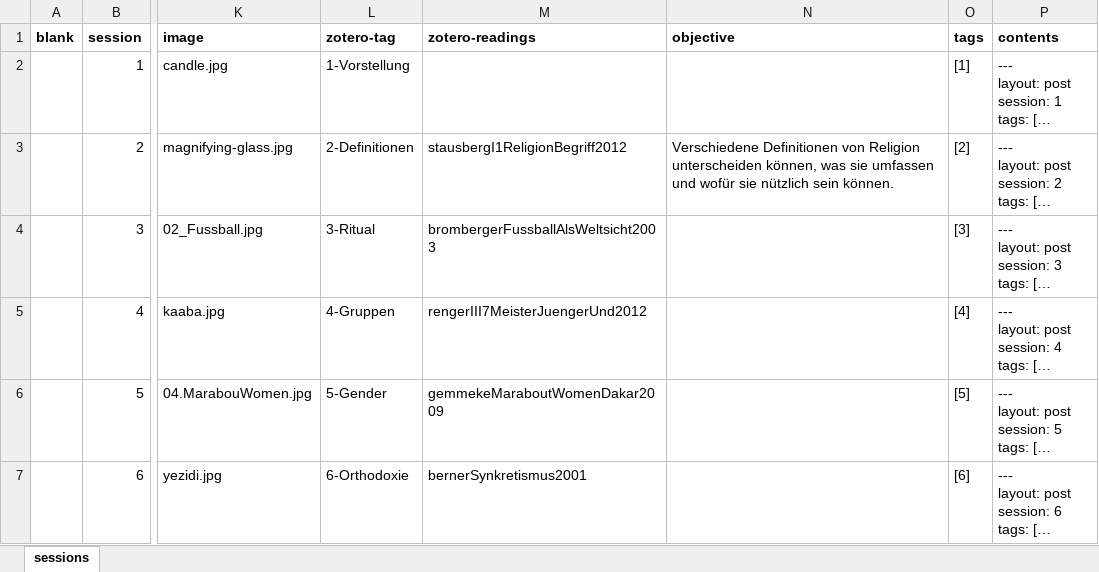
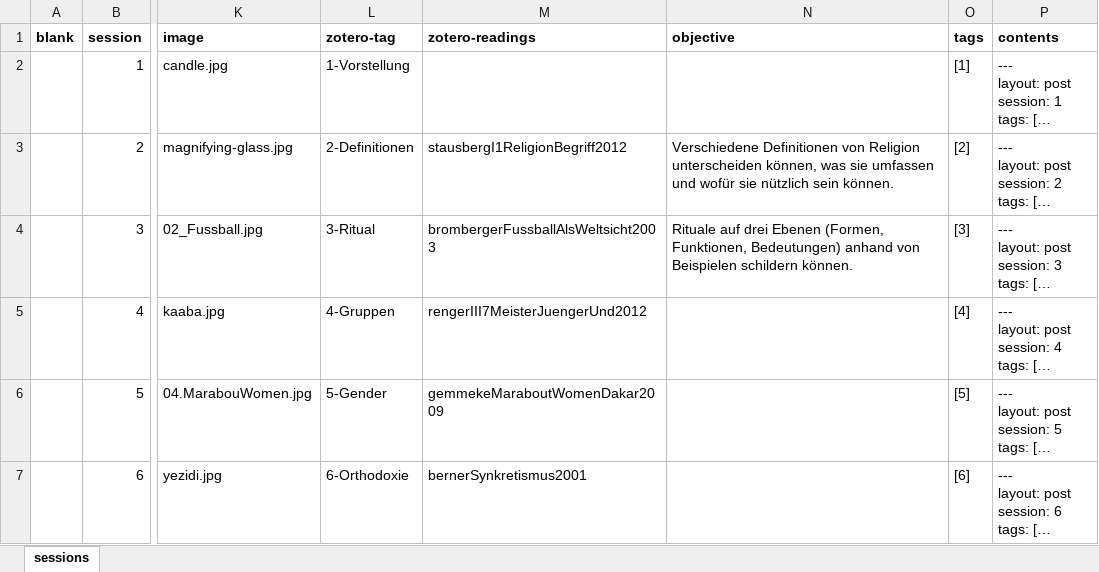
Before and after one commit to jirelations/24rw, an Excel workbook: _data/sessions.xlsx, sheet sessions, drawn as a sheet; only a part is shown, gaps mark what is left out; long unchanged cells end in …; values as stored, in another font and other column widths than the file's, no borders; the diff names each change by its address in the sheet, - before the commit and + after, or states it on an @@ line.

Commit message:
Session 3

```diff
--- a/_data/sessions.xlsx (sheet sessions)
+++ b/_data/sessions.xlsx (sheet sessions)
-N4 (objective): (empty)
+N4 (objective): Rituale auf drei Ebenen (Formen, Funktionen, Bedeutungen) anhand von Beispielen schildern können.
```
Also changed, not shown: 5 other files.
